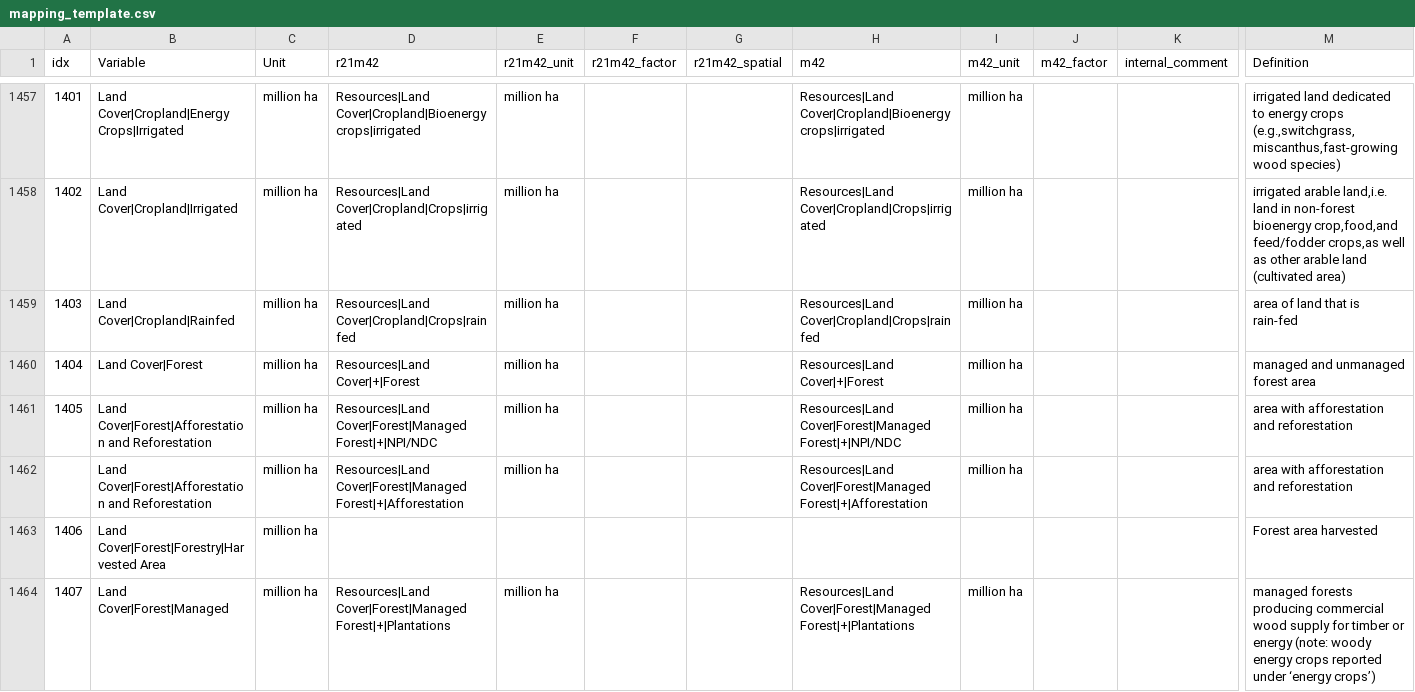
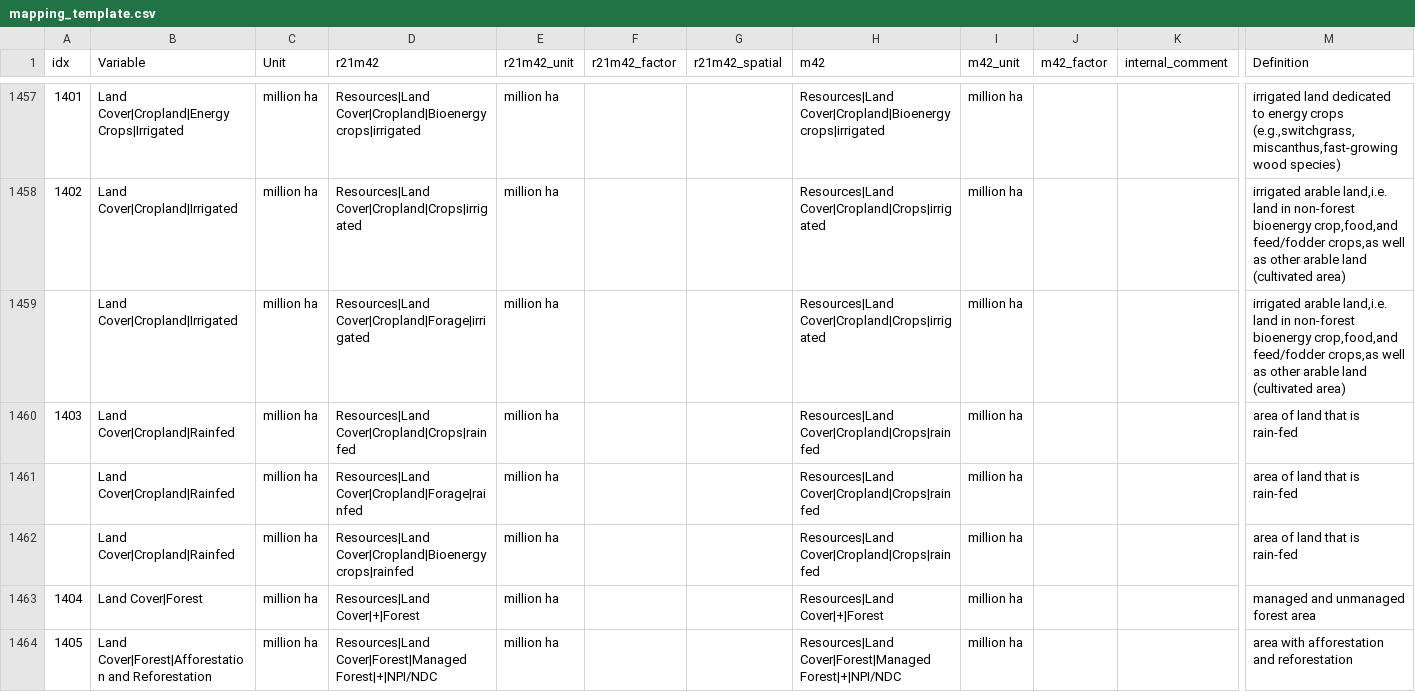
Before and after one commit to strefler/project_interfaces, a CSV file: ar6/mapping_template.csv, drawn as a sheet; only a part is shown, gaps mark what is left out; the shorter side is filled out with more unchanged rows; rows hold the shown columns only; the diff names each change by its address in the sheet, - before the commit and + after, or states it on an @@ line.

Commit message:
Bugfix cropland mappings

```diff
--- a/ar6/mapping_template.csv
+++ b/ar6/mapping_template.csv
+row 1459:  | Land Cover|Cropland|Irrigated | million ha | Resources|Land Cover|Cropland|Forage|irrigated | million ha |  |  | Resources|Land Cover|Cropland|Crops|irrigated | million ha |  |  | irrigated arable land,i.e. land in non-forest bioenergy crop,food,and feed/fodder crops,as well as other arable land (cultivated area)
+row 1461:  | Land Cover|Cropland|Rainfed | million ha | Resources|Land Cover|Cropland|Forage|rainfed | million ha |  |  | Resources|Land Cover|Cropland|Crops|rainfed | million ha |  |  | area of land that is rain-fed
+row 1462:  | Land Cover|Cropland|Rainfed | million ha | Resources|Land Cover|Cropland|Bioenergy crops|rainfed | million ha |  |  | Resources|Land Cover|Cropland|Crops|rainfed | million ha |  |  | area of land that is rain-fed
```
